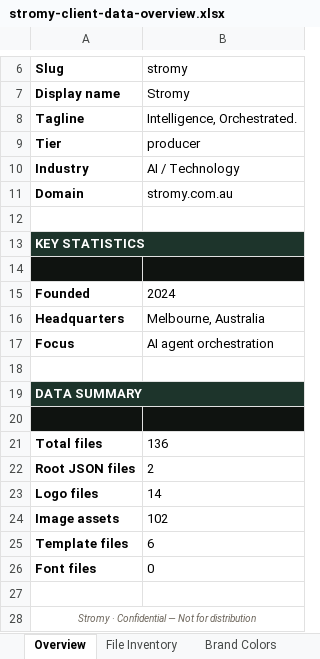
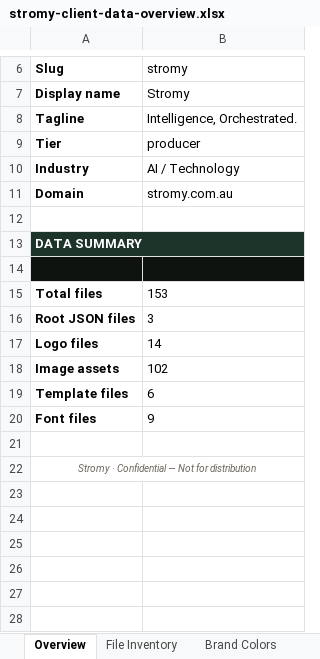
Before and after one commit to stromy-org/stromy-plugin, an Excel workbook: companies/stromy/stromy-client-data-overview.xlsx, sheet Overview, drawn as a sheet; only a part is shown, gaps mark what is left out; values as stored, in another font and other column widths than the file's, no borders; removed rows and columns are numbered as before the commit, all else as after; the diff names each change by its address in the sheet, - before the commit and + after, or states it on an @@ line.

```diff
--- a/companies/stromy/stromy-client-data-overview.xlsx (sheet Overview)
+++ b/companies/stromy/stromy-client-data-overview.xlsx (sheet Overview)
-row 13: KEY STATISTICS
-row 14: (empty)
-row 15: Founded | 2024
-row 16: Headquarters | Melbourne, Australia
-row 17: Focus | AI agent orchestration
-row 18: (empty)
-B15 (stromy): 136
+B15 (stromy): 153
-B16 (stromy): 2
+B16 (stromy): 3
-B20 (stromy): 0
+B20 (stromy): 9
```
Also changed, not shown: sheet File Inventory, 1 other file.
